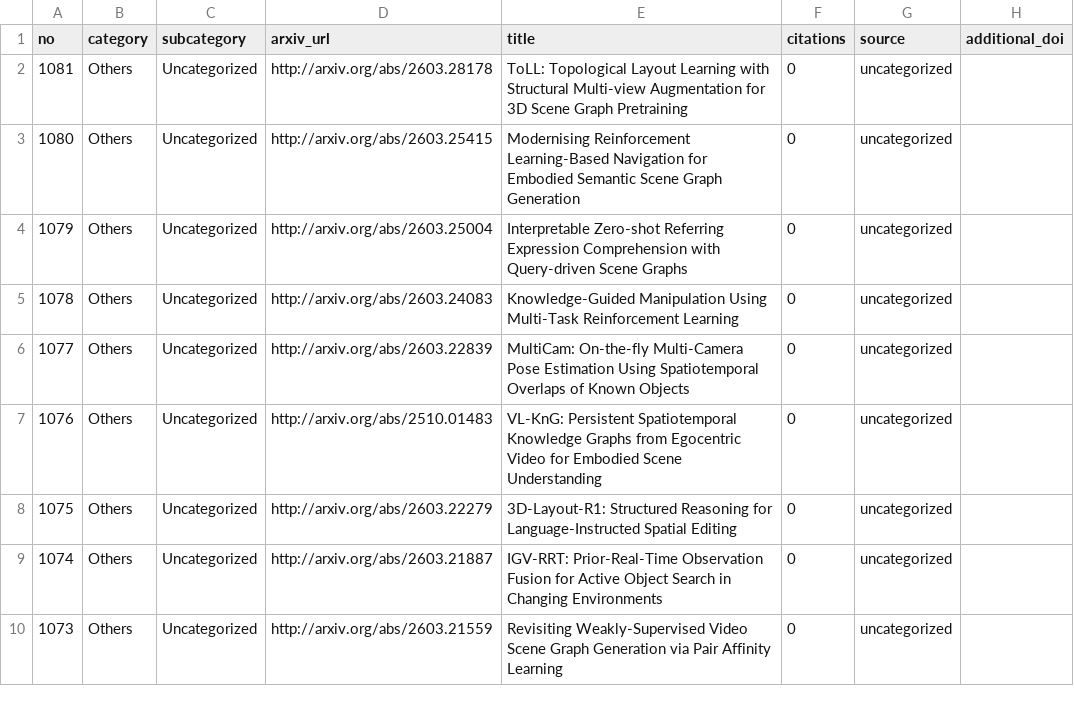
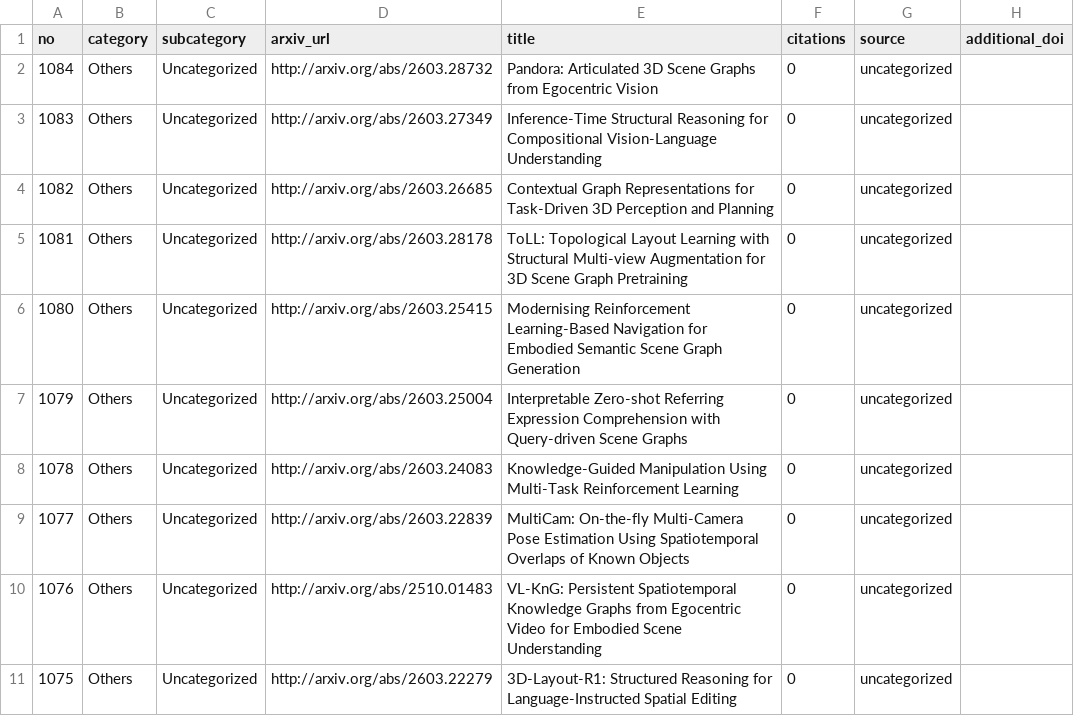
Before and after one commit to blu-y/all-scene-graph-papers, a CSV file: csvs/scene_graph_papers_minimal.csv, drawn as a sheet; only a part is shown; the shorter side is filled out with more unchanged rows.

```diff
--- a/csvs/scene_graph_papers_minimal.csv
+++ b/csvs/scene_graph_papers_minimal.csv
@@ -1,2 +1,5 @@
 no,category,subcategory,arxiv_url,title,citations,source,additional_doi
+1084,Others,Uncategorized,http://arxiv.org/abs/2603.28732 ,Pandora: Articulated 3D Scene Graphs from Egocentric Vision,0,uncategorized,
+1083,Others,Uncategorized,http://arxiv.org/abs/2603.27349 ,Inference-Time Structural Reasoning for Compositional Vision-Language Understanding,0,uncategorized,
+1082,Others,Uncategorized,http://arxiv.org/abs/2603.26685 ,Contextual Graph Representations for Task-Driven 3D Perception and Planning,0,uncategorized,
 1081,Others,Uncategorized,http://arxiv.org/abs/2603.28178 ,ToLL: Topological Layout Learning with Structural Multi-view Augmentation for 3D Scene Graph Pretraining,0,uncategorized,
```
Also changed, not shown: 5 other files.
